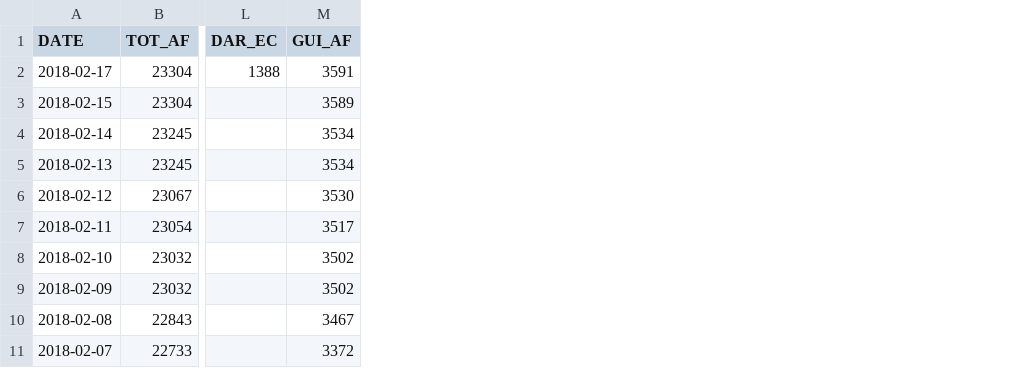
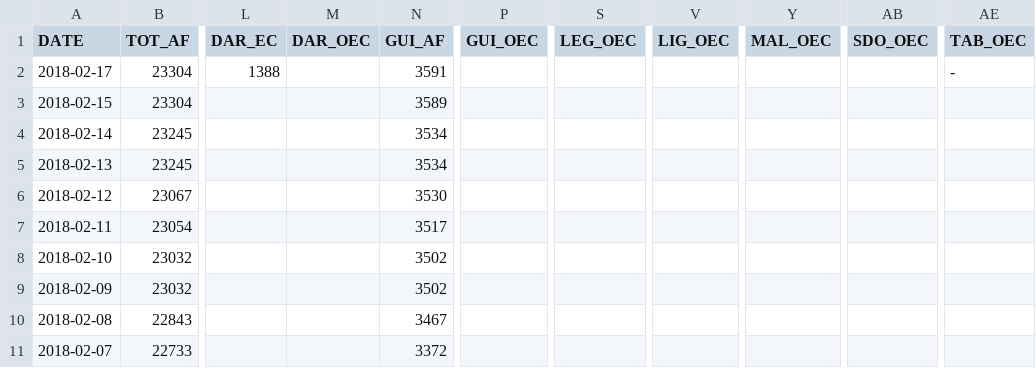
Before and after one commit to jmbangate/code4d, a CSV file: data/mayon/mayonevacaffectedfamperiod.csv, drawn as a sheet; only a part is shown, gaps mark what is left out; the diff names each change by its address in the sheet, - before the commit and + after, or states it on an @@ line.

Commit message:
Update mayonevacaffectedfamperiod.csv

```diff
--- a/data/mayon/mayonevacaffectedfamperiod.csv
+++ b/data/mayon/mayonevacaffectedfamperiod.csv
+column M (DAR_OEC), empty
+column P (GUI_OEC), empty
+column S (LEG_OEC), empty
+column V (LIG_OEC), empty
+column Y (MAL_OEC), empty
+column AB (SDO_OEC), empty
+column AE (TAB_OEC), row 2: -
```
